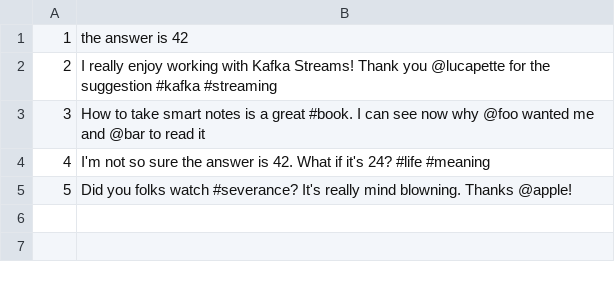
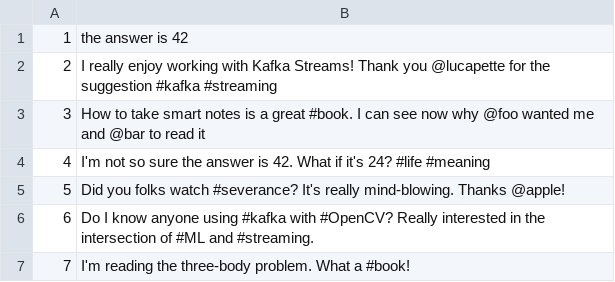
Before and after one commit to lucapette/getting-started-with-kafka-streams, a CSV file: scripts/tweets.csv, drawn as a sheet.

```diff
--- a/scripts/tweets.csv
+++ b/scripts/tweets.csv
@@ -4,2 +4,4 @@
 4,I'm not so sure the answer is 42. What if it's 24? #life #meaning
-5,Did you folks watch #severance? It's really mind blowning. Thanks @apple!
+5,Did you folks watch #severance? It's really mind-blowing. Thanks @apple!
+6,Do I know anyone using #kafka with #OpenCV? Really interested in the intersection of #ML and #streaming.
+7,I'm reading the three-body problem. What a #book!
```
Also changed, not shown: 6 other files.
